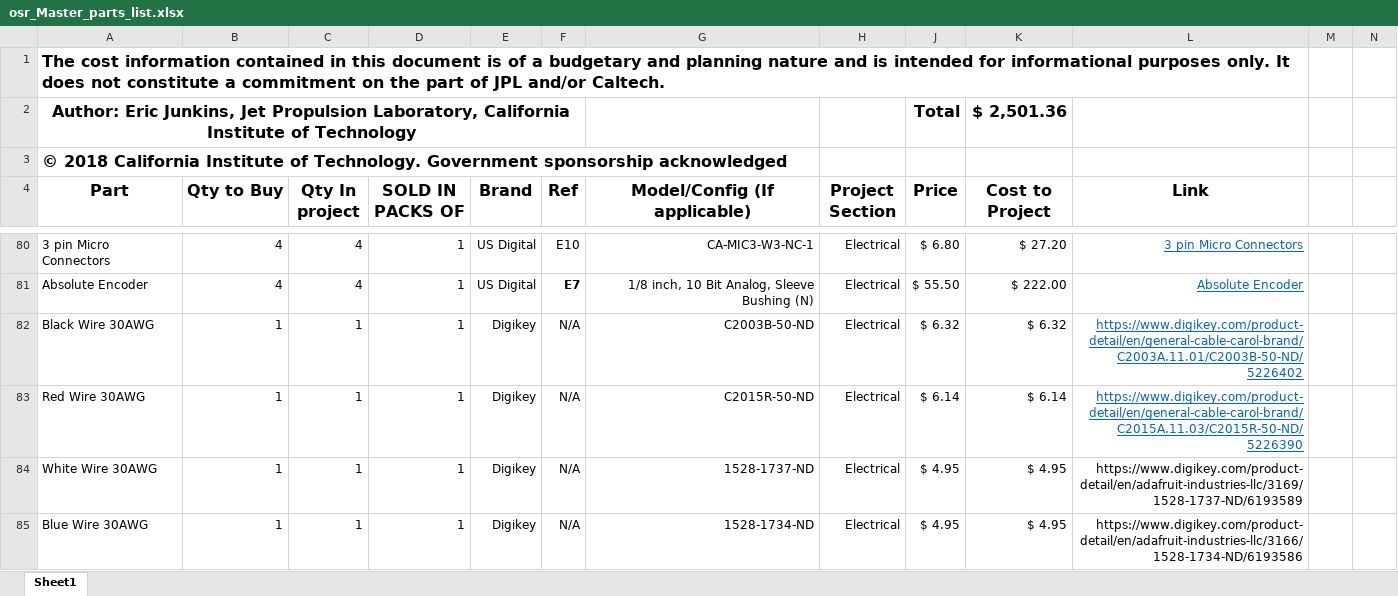
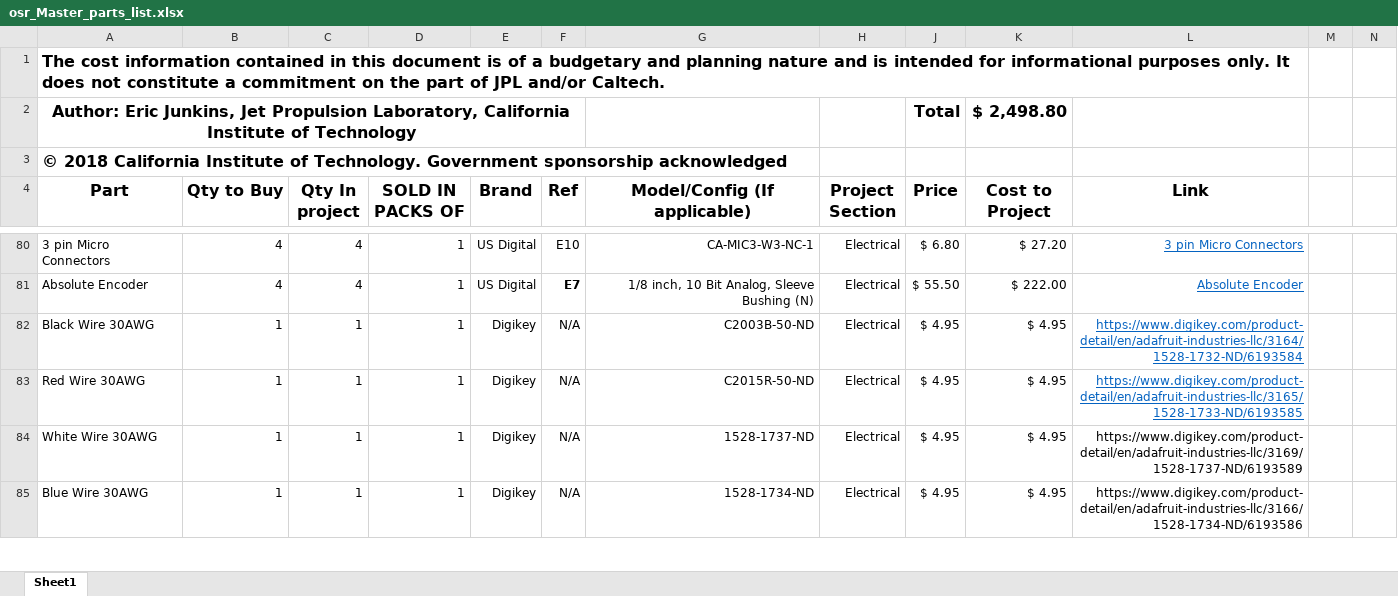
Before and after one commit to nasa-jpl/open-source-rover, an Excel workbook: osr_Master_parts_list.xlsx, sheet Sheet1, drawn as a sheet; only a part is shown, gaps mark what is left out; values as stored, in another font and other column widths than the file's, no borders; the diff names each change by its address in the sheet, - before the commit and + after, or states it on an @@ line.

```diff
--- a/osr_Master_parts_list.xlsx (sheet Sheet1)
+++ b/osr_Master_parts_list.xlsx (sheet Sheet1)
-K2 (Cost to Project): $ 2,501.36
+K2 (Cost to Project): $ 2,498.80
-J82 (Price): $ 6.32
+J82 (Price): $ 4.95
-K82 (Cost to Project): $ 6.32
+K82 (Cost to Project): $ 4.95
-L82 (Link): https://www.digikey.com/product-detail/en/general-cable-carol-brand/C2003A.11.01/C2003B-50-ND/5226402
+L82 (Link): https://www.digikey.com/product-detail/en/adafruit-industries-llc/3164/1528-1732-ND/6193584
-J83 (Price): $ 6.14
+J83 (Price): $ 4.95
-K83 (Cost to Project): $ 6.14
+K83 (Cost to Project): $ 4.95
-L83 (Link): https://www.digikey.com/product-detail/en/general-cable-carol-brand/C2015A.11.03/C2015R-50-ND/5226390
+L83 (Link): https://www.digikey.com/product-detail/en/adafruit-industries-llc/3165/1528-1733-ND/6193585
```
Also changed, not shown: Electrical/Electrical Parts List.xlsx.
